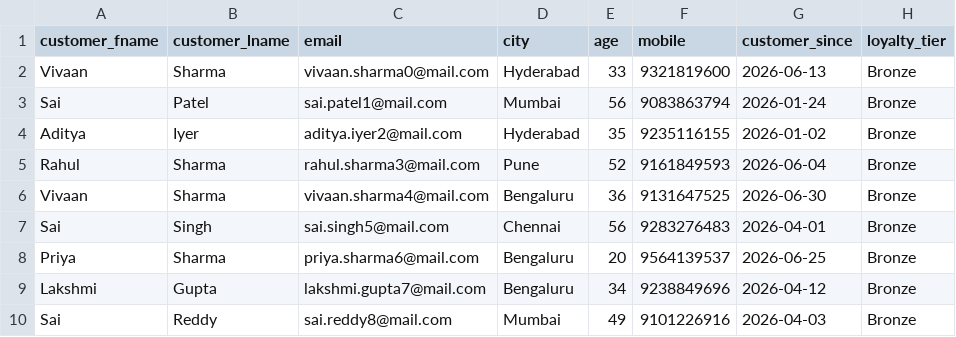
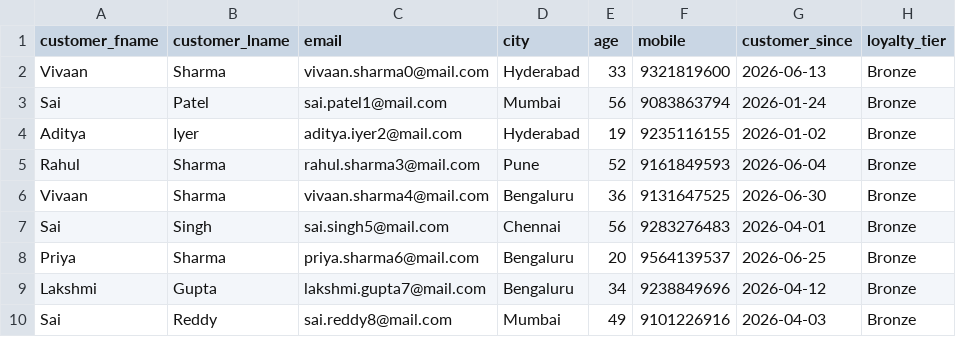
Before and after one commit to sriram2k3/Retail-Sales-Lakehouse-Azure, a CSV file: datasets/customer.csv, drawn as a sheet; only a part is shown.

```diff
--- a/datasets/customer.csv
+++ b/datasets/customer.csv
@@ -3,3 +3,3 @@ Vivaan,Sharma,vivaan.sharma0@mail.com,Hyderabad,33,9321819600,2026-06-13,Bronze
 Sai,Patel,sai.patel1@mail.com,Mumbai,56,9083863794,2026-01-24,Bronze
-Aditya,Iyer,aditya.iyer2@mail.com,Hyderabad,35,9235116155,2026-01-02,Bronze
+Aditya,Iyer,aditya.iyer2@mail.com,Hyderabad,19,9235116155,2026-01-02,Bronze
 Rahul,Sharma,rahul.sharma3@mail.com,Pune,52,9161849593,2026-06-04,Bronze
```
Also changed, not shown: 4 other files.
